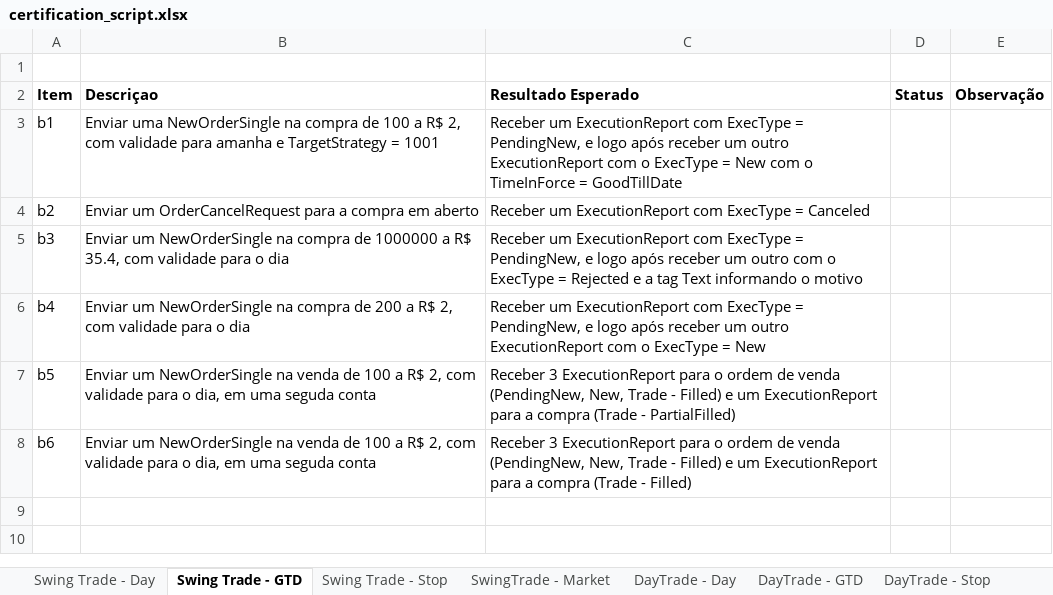
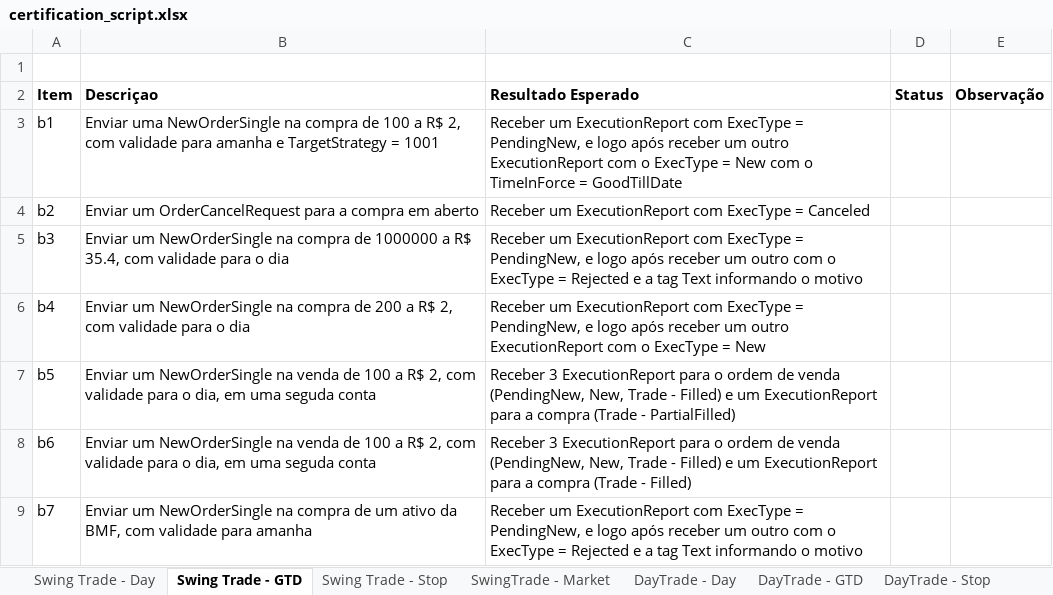
Before and after one commit to esusini/api, an Excel workbook: Fix/docs/certification_script.xlsx, sheet Swing Trade - GTD, drawn as a sheet; values as stored, in another font and other column widths than the file's, no borders; the diff names each change by its address in the sheet, - before the commit and + after, or states it on an @@ line.

```diff
--- a/Fix/docs/certification_script.xlsx (sheet Swing Trade - GTD)
+++ b/Fix/docs/certification_script.xlsx (sheet Swing Trade - GTD)
+row 9: b7 | Enviar um NewOrderSingle na compra de um ativo da BMF, com validade para amanha | Receber um ExecutionReport com ExecType = PendingNew, e logo após receber um outro com o ExecType = Rejected e a tag Text informando o motivo
```
Also changed, not shown: sheet Swing Trade - Stop, sheet DayTrade - Stop.
